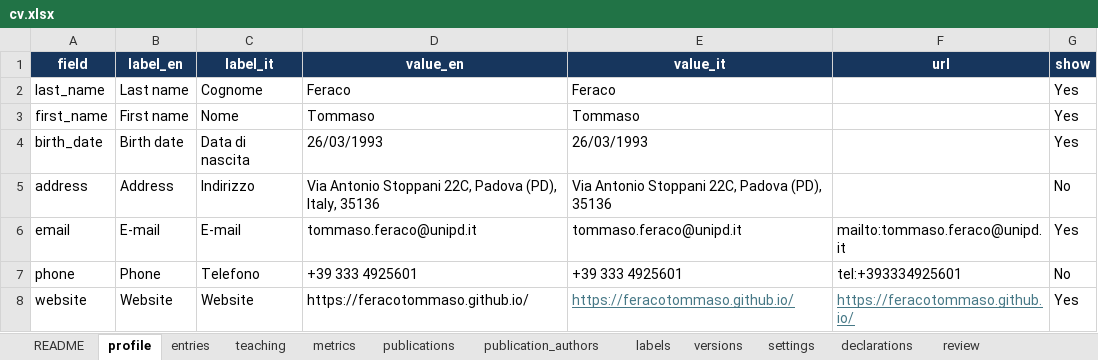
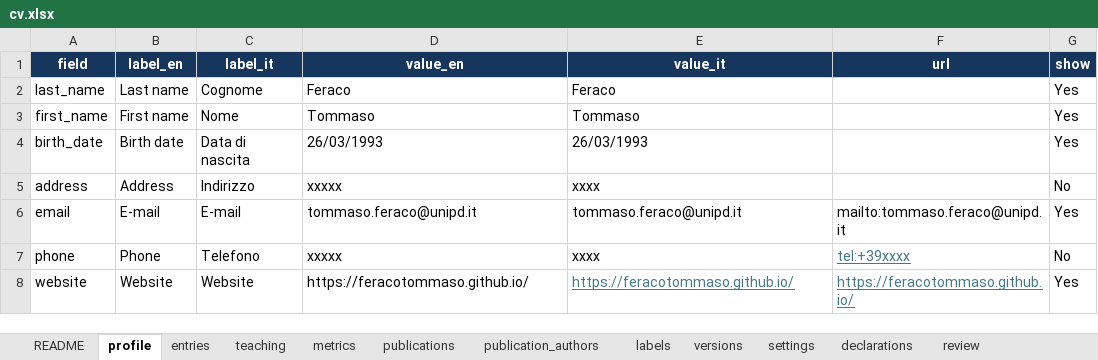
Before and after one commit to feracotommaso/cv, an Excel workbook: data/cv.xlsx, sheet profile, drawn as a sheet; values as stored, in another font and other column widths than the file's, no borders; conditional formats and table styles not drawn; the diff names each change by its address in the sheet, - before the commit and + after, or states it on an @@ line.

```diff
--- a/data/cv.xlsx (sheet profile)
+++ b/data/cv.xlsx (sheet profile)
-D5 (value_en): Via Antonio Stoppani 22C, Padova (PD), Italy, 35136
+D5 (value_en): xxxxx
-E5 (value_it): Via Antonio Stoppani 22C, Padova (PD), 35136
+E5 (value_it): xxxx
-D7 (value_en): +39 333 4925601
+D7 (value_en): xxxxx
-E7 (value_it): +39 333 4925601
+E7 (value_it): xxxx
-F7 (url): tel:+393334925601
+F7 (url): tel:+39xxxx
@@ F7 underline: off → on, text colour: black → #467886 @@
```
Also changed, not shown: 2 other files.
